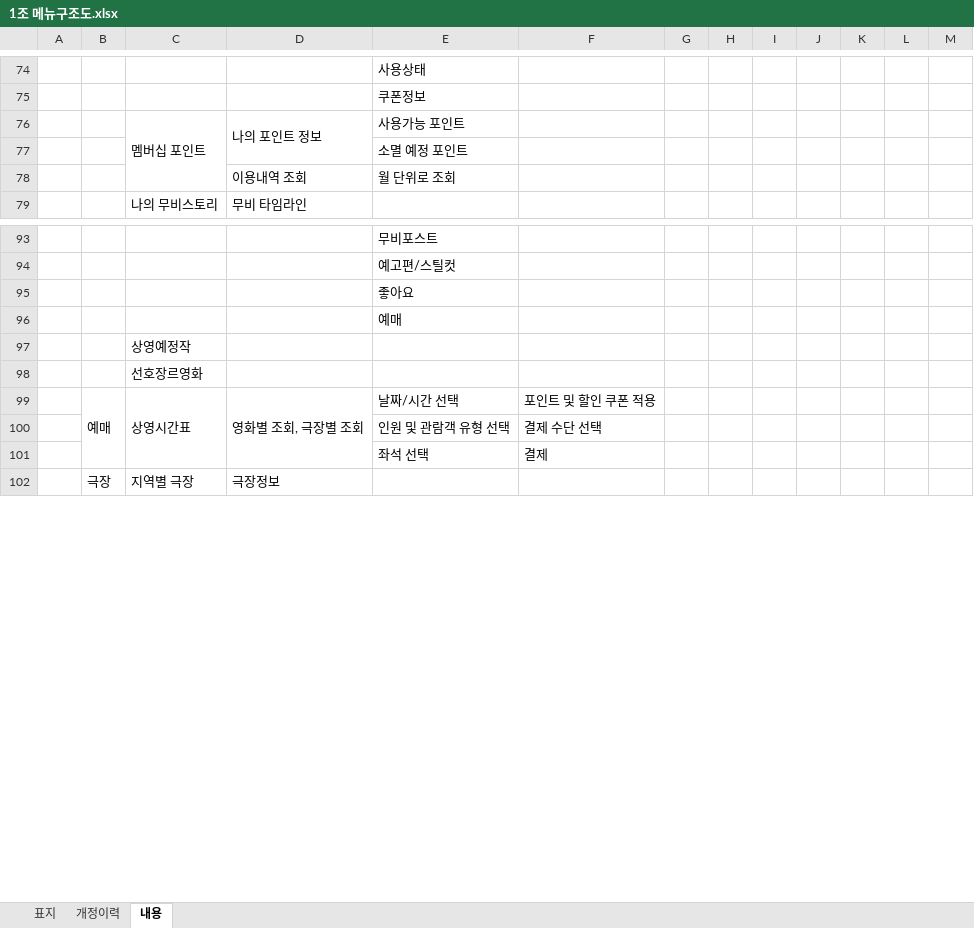
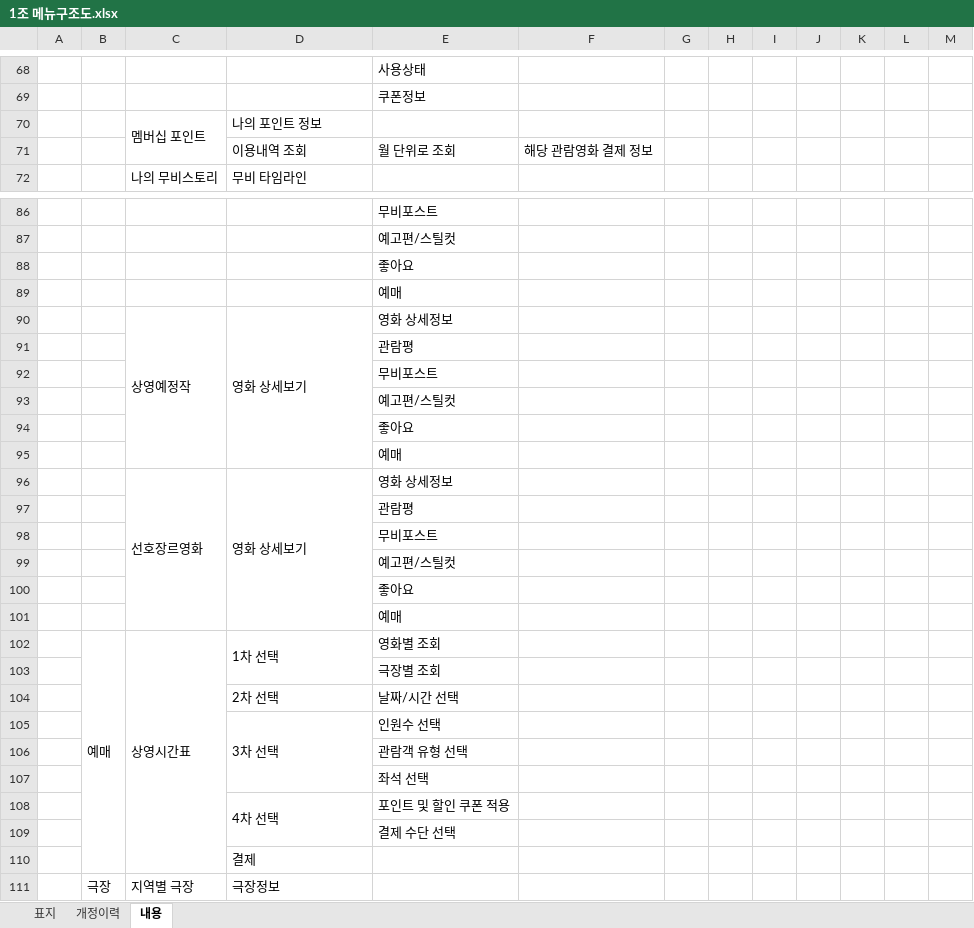
Before and after one commit to jjgod66/dw-final-group1, an Excel workbook: 산출물/1조 메뉴구조도.xlsx, sheet 내용, drawn as a sheet; only a part is shown, gaps mark what is left out; values as stored, in another font and other column widths than the file's, no borders; removed rows and columns are numbered as before the commit, all else as after; the diff covers the shown part only; the diff names each change by its address in the sheet, - before the commit and + after, or states it on an @@ line.

```diff
--- a/산출물/1조 메뉴구조도.xlsx (sheet 내용)
+++ b/산출물/1조 메뉴구조도.xlsx (sheet 내용)
-D76:D77 merged
-E70: 사용가능 포인트
+E70: (empty)
-row 77:  |  |  |  | 소멸 예정 포인트
-F71: (empty)
+F71: 해당 관람영화 결제 정보
-row 97:  |  | 상영예정작
-row 98:  |  | 선호장르영화
-row 99:  | 예매 | 상영시간표 | 영화별 조회, 극장별 조회 | 날짜/시간 선택 | 포인트 및 할인 쿠폰 적용
-row 100:  |  |  |  | 인원 및 관람객 유형 선택 | 결제 수단 선택
-row 101:  |  |  |  | 좌석 선택 | 결제
+row 90:  |  | 상영예정작 | 영화 상세보기 | 영화 상세정보
+row 91:  |  |  |  | 관람평
+row 92:  |  |  |  | 무비포스트
+row 93:  |  |  |  | 예고편/스틸컷
+row 94:  |  |  |  | 좋아요
+row 95:  |  |  |  | 예매
+row 96:  |  | 선호장르영화 | 영화 상세보기 | 영화 상세정보
+row 97:  |  |  |  | 관람평
+row 98:  |  |  |  | 무비포스트
+row 99:  |  |  |  | 예고편/스틸컷
+row 100:  |  |  |  | 좋아요
+row 101:  |  |  |  | 예매
+row 102:  | 예매 | 상영시간표 | 1차 선택 | 영화별 조회
+row 103:  |  |  |  | 극장별 조회
+row 104:  |  |  | 2차 선택 | 날짜/시간 선택
+row 105:  |  |  | 3차 선택 | 인원수 선택
+row 106:  |  |  |  | 관람객 유형 선택
+row 107:  |  |  |  | 좌석 선택
+row 108:  |  |  | 4차 선택 | 포인트 및 할인 쿠폰 적용
+row 109:  |  |  |  | 결제 수단 선택
+row 110:  |  |  | 결제
```
Also changed, not shown: 21 added rows, 37 removed rows, 3 moved rows, 26 edited cells and merged cells elsewhere in this sheet, charts or pictures, 산출물/1조 단위업무정의서.xlsx.
